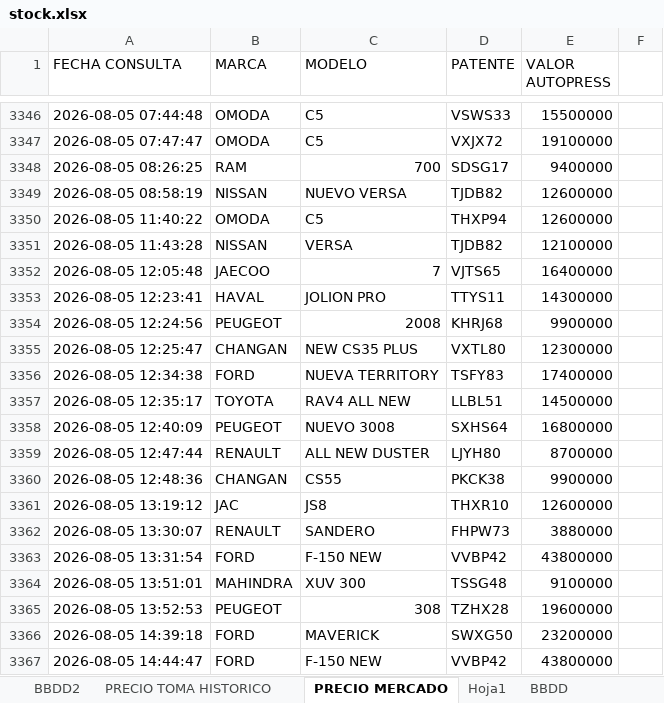
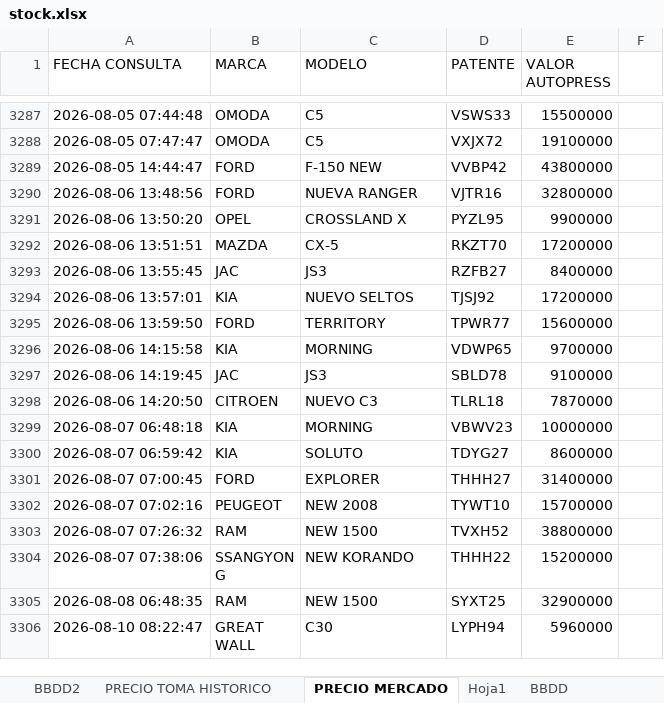
Before and after one commit to fvalencia26/dashboard-automotriz, an Excel workbook: stock.xlsx, sheet PRECIO MERCADO, drawn as a sheet; only a part is shown, gaps mark what is left out; the shorter side is filled out with more unchanged rows; values as stored, in another font and other column widths than the file's, no borders; removed rows and columns are numbered as before the commit, all else as after; the diff covers the shown part only; the diff names each change by its address in the sheet, - before the commit and + after, or states it on an @@ line.

```diff
--- a/stock.xlsx (sheet PRECIO MERCADO)
+++ b/stock.xlsx (sheet PRECIO MERCADO)
-row 3348: 2026-08-05 08:26:25 | RAM | 700 | SDSG17 | 9400000
-row 3349: 2026-08-05 08:58:19 | NISSAN | NUEVO VERSA | TJDB82 | 12600000
-row 3350: 2026-08-05 11:40:22 | OMODA | C5 | THXP94 | 12600000
-row 3351: 2026-08-05 11:43:28 | NISSAN | VERSA | TJDB82 | 12100000
-row 3352: 2026-08-05 12:05:48 | JAECOO | 7 | VJTS65 | 16400000
-row 3353: 2026-08-05 12:23:41 | HAVAL | JOLION PRO | TTYS11 | 14300000
-row 3354: 2026-08-05 12:24:56 | PEUGEOT | 2008 | KHRJ68 | 9900000
-row 3355: 2026-08-05 12:25:47 | CHANGAN | NEW CS35 PLUS | VXTL80 | 12300000
-row 3356: 2026-08-05 12:34:38 | FORD | NUEVA TERRITORY | TSFY83 | 17400000
-row 3357: 2026-08-05 12:35:17 | TOYOTA | RAV4 ALL NEW | LLBL51 | 14500000
-row 3358: 2026-08-05 12:40:09 | PEUGEOT | NUEVO 3008 | SXHS64 | 16800000
-row 3359: 2026-08-05 12:47:44 | RENAULT | ALL NEW DUSTER | LJYH80 | 8700000
-row 3360: 2026-08-05 12:48:36 | CHANGAN | CS55 | PKCK38 | 9900000
-row 3361: 2026-08-05 13:19:12 | JAC | JS8 | THXR10 | 12600000
-row 3362: 2026-08-05 13:30:07 | RENAULT | SANDERO | FHPW73 | 3880000
-row 3363: 2026-08-05 13:31:54 | FORD | F-150 NEW | VVBP42 | 43800000
-row 3364: 2026-08-05 13:51:01 | MAHINDRA | XUV 300 | TSSG48 | 9100000
-row 3365: 2026-08-05 13:52:53 | PEUGEOT | 308 | TZHX28 | 19600000
-row 3366: 2026-08-05 14:39:18 | FORD | MAVERICK | SWXG50 | 23200000
```
Also changed, not shown: 34 added rows and 124 removed rows elsewhere in this sheet, sheet BBDD, sheet BBDD2, formulas that keep their value, 1 other file.
